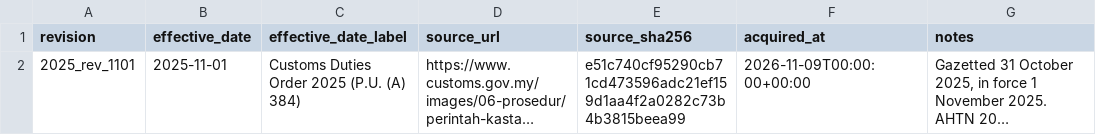
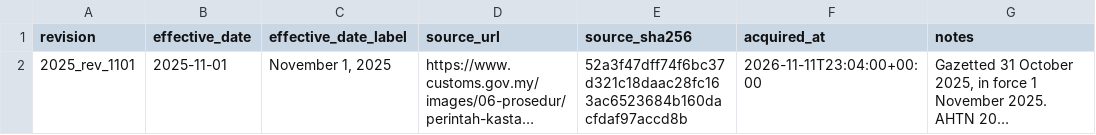
Before and after one commit to SAIL-Engineering/tariff-rate-tracker, a CSV file: config/jurisdictions/my_revisions.csv, drawn as a sheet; long unchanged cells end in …; the diff names each change by its address in the sheet, - before the commit and + after, or states it on an @@ line.

```diff
--- a/config/jurisdictions/my_revisions.csv
+++ b/config/jurisdictions/my_revisions.csv
-C2 (effective_date_label): Customs Duties Order 2025 (P.U. (A) 384)
+C2 (effective_date_label): November 1, 2025
-E2 (source_sha256): e51c740cf95290cb71cd473596adc21ef159d1aa4f2a0282c73b4b3815beea99
+E2 (source_sha256): 52a3f47dff74f6bc37d321c18daac28fc163ac6523684b160dacfdaf97accd8b
-F2 (acquired_at): 2026-11-09T00:00:00+00:00
+F2 (acquired_at): 2026-11-11T23:04:00+00:00
```
Also changed, not shown: config/jurisdictions/sg_revisions.csv, config/jurisdictions/vn_revisions.csv, 7 other files.
